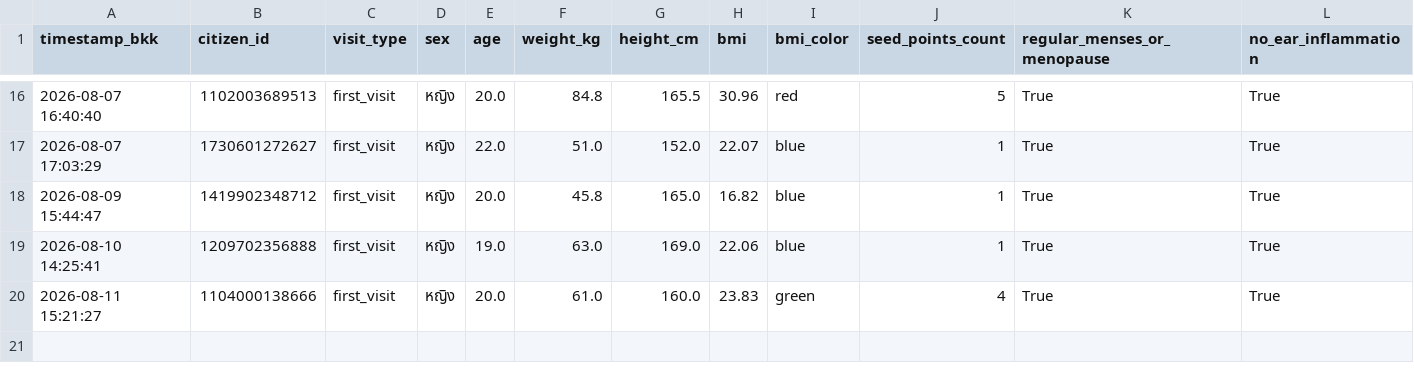
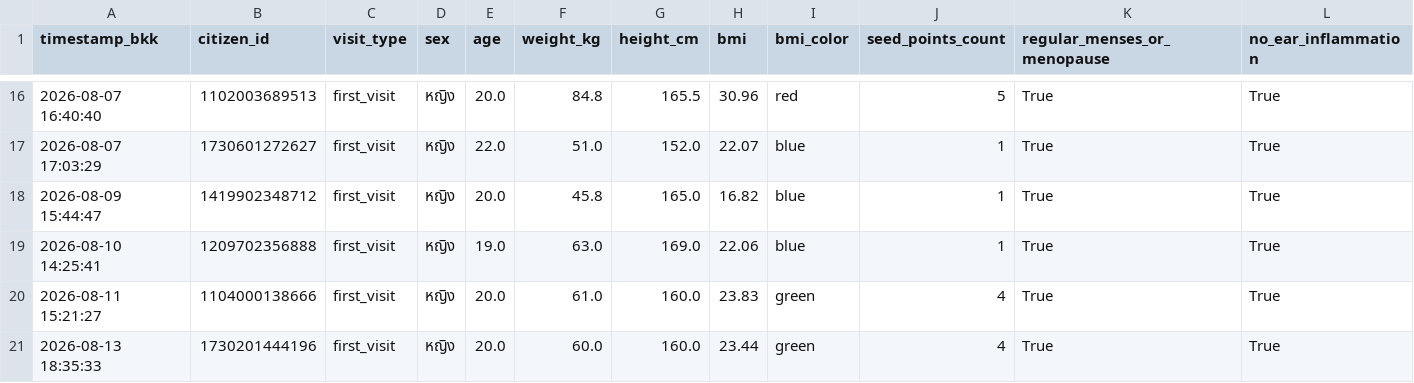
Before and after one commit to PythonianSt/Ear, a CSV file: ear_acupressure.csv, drawn as a sheet; only a part is shown, gaps mark what is left out; rows hold the shown columns only; the diff names each change by its address in the sheet, - before the commit and + after, or states it on an @@ line.

Commit message:
Update auricular acupressure CSV 2026-08-13 18:35:33

```diff
--- a/ear_acupressure.csv
+++ b/ear_acupressure.csv
+row 21: 2026-08-13 18:35:33 | 1730201444196 | first_visit | หญิง | 20.0 | 60.0 | 160.0 | 23.44 | green | 4 | True | True
```
